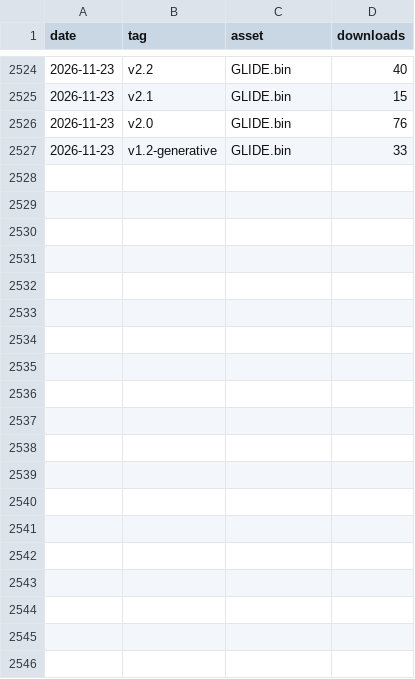
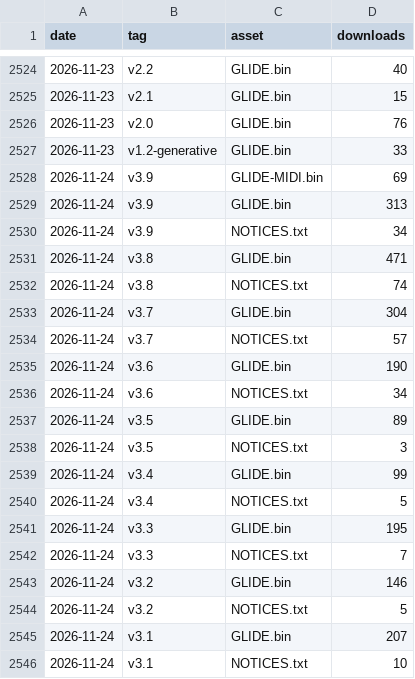
Before and after one commit to CHARL3X/GLIDE-Synth-Cardputer-ADV, a CSV file: stats/downloads.csv, drawn as a sheet; only a part is shown, gaps mark what is left out; the diff covers the shown part only.

```diff
--- a/stats/downloads.csv
+++ b/stats/downloads.csv
@@ -2527 +2527,20 @@ date,tag,asset,downloads
 2026-11-23,v1.2-generative,GLIDE.bin,33
+2026-11-24,v3.9,GLIDE-MIDI.bin,69
+2026-11-24,v3.9,GLIDE.bin,313
+2026-11-24,v3.9,NOTICES.txt,34
+2026-11-24,v3.8,GLIDE.bin,471
+2026-11-24,v3.8,NOTICES.txt,74
+2026-11-24,v3.7,GLIDE.bin,304
+2026-11-24,v3.7,NOTICES.txt,57
+2026-11-24,v3.6,GLIDE.bin,190
+2026-11-24,v3.6,NOTICES.txt,34
+2026-11-24,v3.5,GLIDE.bin,89
+2026-11-24,v3.5,NOTICES.txt,3
+2026-11-24,v3.4,GLIDE.bin,99
+2026-11-24,v3.4,NOTICES.txt,5
+2026-11-24,v3.3,GLIDE.bin,195
+2026-11-24,v3.3,NOTICES.txt,7
+2026-11-24,v3.2,GLIDE.bin,146
+2026-11-24,v3.2,NOTICES.txt,5
+2026-11-24,v3.1,GLIDE.bin,207
+2026-11-24,v3.1,NOTICES.txt,10
```
Also changed, not shown: 17 added rows elsewhere in this file.
